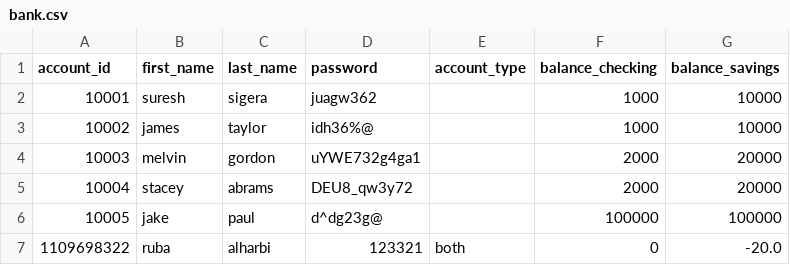
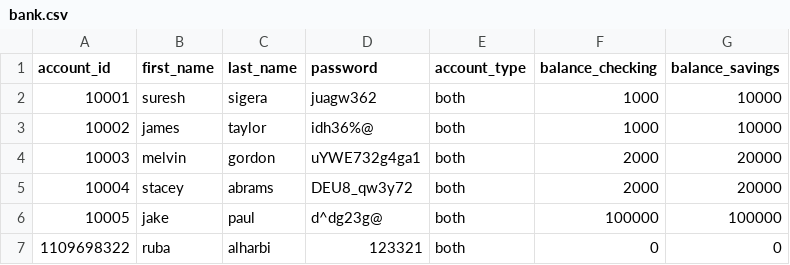
Before and after one commit to Rubabdran/Python_Banking_App, a CSV file: bank.csv, drawn as a sheet.

```diff
--- a/bank.csv
+++ b/bank.csv
@@ -1,7 +1,7 @@
 account_id,first_name,last_name,password,account_type,balance_checking,balance_savings
-10001,suresh,sigera,juagw362,,1000,10000
-10002,james,taylor,idh36%@,,1000,10000
-10003,melvin,gordon,uYWE732g4ga1,,2000,20000
-10004,stacey,abrams,DEU8_qw3y72,,2000,20000
-10005,jake,paul,d^dg23g@,,100000,100000
-1109698322,ruba,alharbi,123321,both,0,-20.0
+10001,suresh,sigera,juagw362,both,1000,10000
+10002,james,taylor,idh36%@,both,1000,10000
+10003,melvin,gordon,uYWE732g4ga1,both,2000,20000
+10004,stacey,abrams,DEU8_qw3y72,both,2000,20000
+10005,jake,paul,d^dg23g@,both,100000,100000
+1109698322,ruba,alharbi,123321,both,0,0
```
Also changed, not shown: 1 other file.
